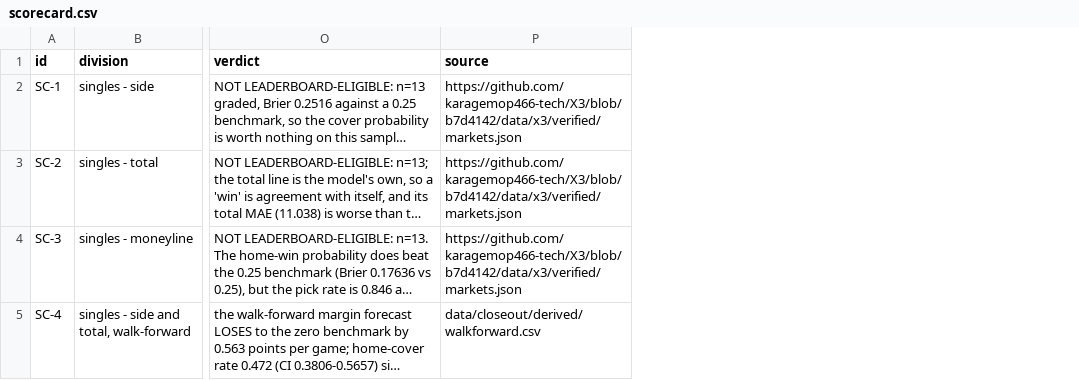
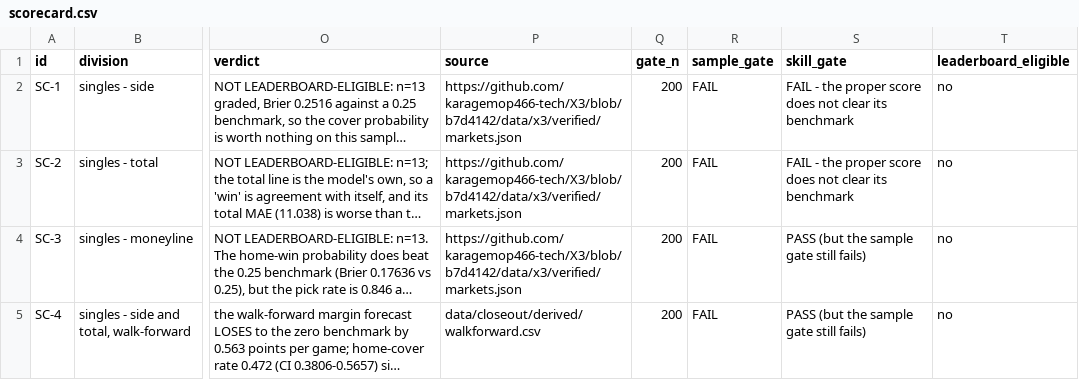
Before and after one commit to karagemop466-tech/X3, a CSV file: data/closeout/derived/scorecard.csv, drawn as a sheet; only a part is shown, gaps mark what is left out; long unchanged cells end in …; the diff names each change by its address in the sheet, - before the commit and + after, or states it on an @@ line.

Commit message:
closeout: fix three defects found on the live page after PR #100 merged
Found by reading the deployed site, not the source:

1. data/closeout/exec_summary.csv carried its header line as the first data row (the
   landing page rendered a second row of "rank / finding / number / evidence"). The file
   was rebuilt cleanly, finding 10 restored, and finding 7 corrected to the two Game Book
   reads it now rests on.
2. The landing-page card "1 / 4 strategies leaderboard-eligible" was inferred from the
   wording of a verdict string. That is wrong and it flattered the project: eligibility is
   now a computed field on scorecard.csv (sample_gate, skill_gate, leaderboard_eligible),
   the card reads the field, and the truth is 0 / 4 - every division fails the 200-decision
   gate, including the walk-forward row whose skill gate passes.
3. Two sentences still described the pre-rebase state (13 unread Game Books, "fourteen
   answers"). Corrected to 12 unread game sheets and 22 site trees, and the sample-size
   bullet now distinguishes games settled against a published line from games forecast
   walk-forward.

Verifier gains V-23: no published CSV may repeat its own header as a data row, and the
landing-page eligibility count must equal the computed field. 23 checks pass; a rebuild
leaves the tree clean; scripts/audit_all.py still passes repo-wide with 0 violations in
this tree.

Co-authored-by: arena-agent <297053741+arena-agent@users.noreply.github.com>

```diff
--- a/data/closeout/derived/scorecard.csv
+++ b/data/closeout/derived/scorecard.csv
+column Q (gate_n), rows 2-5: all 200
+column R (sample_gate), rows 2-5: all FAIL
+column S (skill_gate), rows 2-5: FAIL - the proper score does not clear its benchmark | FAIL - the proper score does not clear its benchmark | PASS (but the sample gate still fails) | PASS (but the sample gate still fails)
+column T (leaderboard_eligible), rows 2-5: all no
```
Also changed, not shown: data/closeout/exec_summary.csv, 5 other files.
